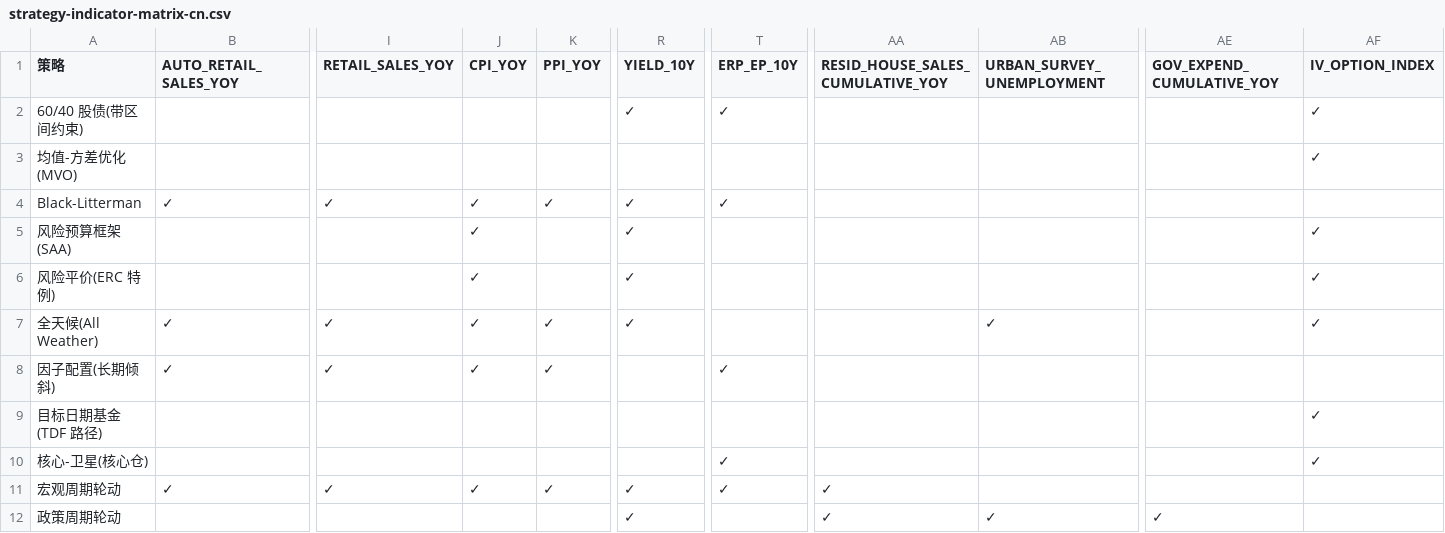
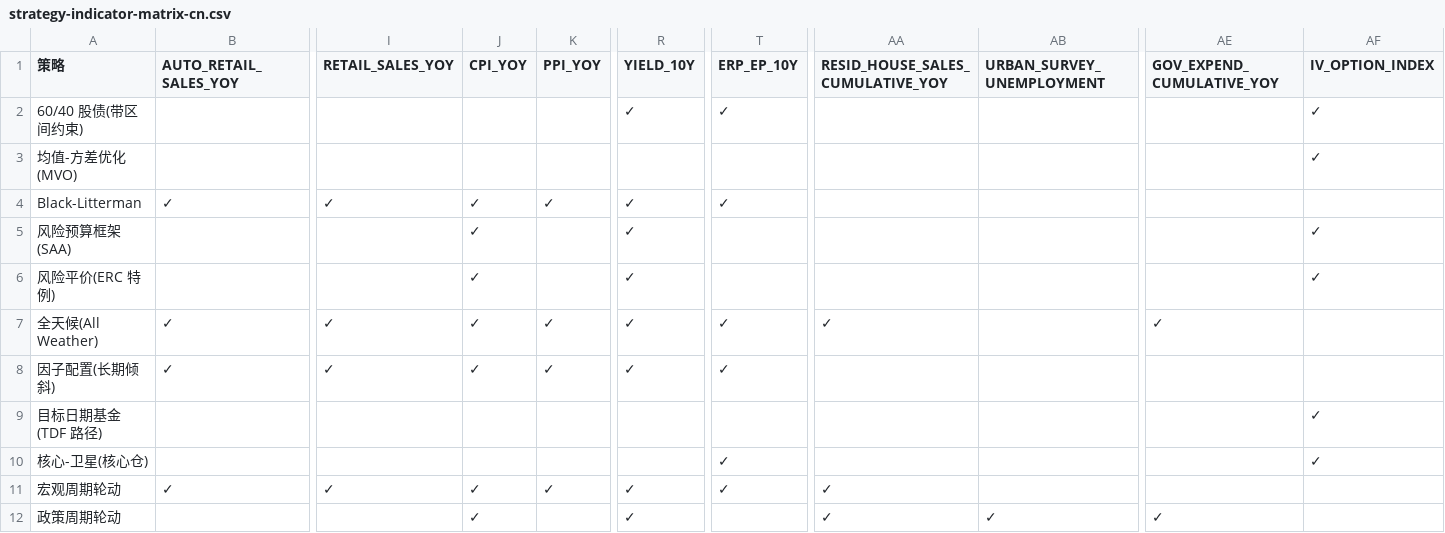
Before and after one commit to CheukYuen/AA-Agent-Doc, a CSV file: docs/strategy-indicator-matrix-cn.csv, drawn as a sheet; only a part is shown, gaps mark what is left out; the diff covers the shown part only; the diff names each change by its address in the sheet, - before the commit and + after, or states it on an @@ line.

Commit message:
Update strategy indicator matrix in Chinese to correct formatting inconsistencies and enhance clarity. Adjusted entries for '全天候(All Weather)', '因子配置(长期倾斜)', '政策周期轮动', and '信用周期轮动' to ensure accurate representation of strategies and indicators.

```diff
--- a/docs/strategy-indicator-matrix-cn.csv
+++ b/docs/strategy-indicator-matrix-cn.csv
-T7 (ERP_EP_10Y): (empty)
+T7 (ERP_EP_10Y): ✓
-AA7 (RESID_HOUSE_SALES_CUMULATIVE_YOY): (empty)
+AA7 (RESID_HOUSE_SALES_CUMULATIVE_YOY): ✓
-AB7 (URBAN_SURVEY_UNEMPLOYMENT): ✓
+AB7 (URBAN_SURVEY_UNEMPLOYMENT): (empty)
-AE7 (GOV_EXPEND_CUMULATIVE_YOY): (empty)
+AE7 (GOV_EXPEND_CUMULATIVE_YOY): ✓
-AF7 (IV_OPTION_INDEX): ✓
+AF7 (IV_OPTION_INDEX): (empty)
-R8 (YIELD_10Y): (empty)
+R8 (YIELD_10Y): ✓
-J12 (CPI_YOY): (empty)
+J12 (CPI_YOY): ✓
```
Also changed, not shown: 21 edited cells elsewhere in this file.
